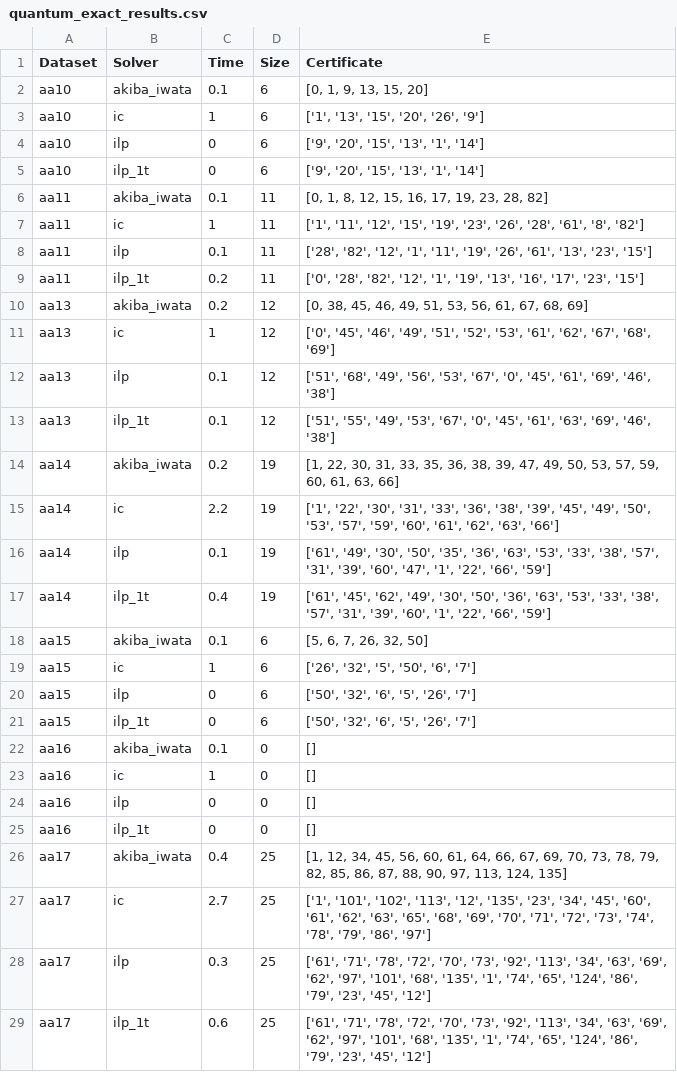
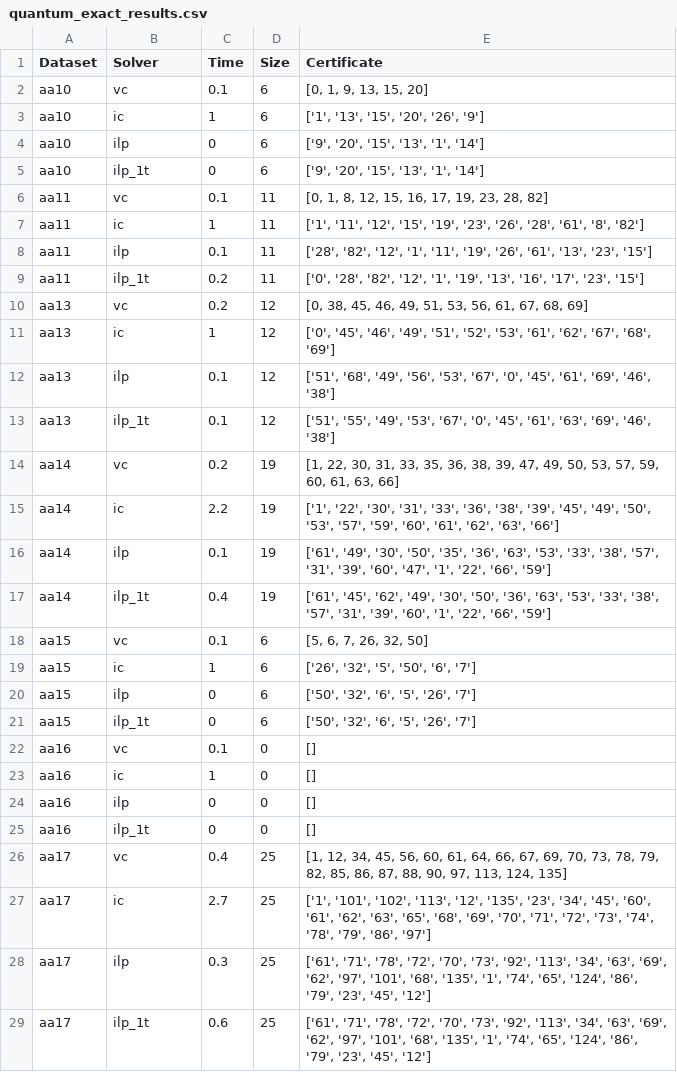
Before and after one commit to TheoryInPractice/practical-oct, a CSV file: results/quantum_exact_results.csv, drawn as a sheet; only a part is shown; the diff covers the shown part only.

```diff
--- a/results/quantum_exact_results.csv
+++ b/results/quantum_exact_results.csv
@@ -1,3 +1,3 @@
 Dataset,Solver,Time,Size,Certificate
-aa10,akiba_iwata,0.1,6,"[0, 1, 9, 13, 15, 20]"
+aa10,vc,0.1,6,"[0, 1, 9, 13, 15, 20]"
 aa10,ic,1,6,"['1', '13', '15', '20', '26', '9']"
@@ -5,3 +5,3 @@ aa10,ilp,0,6,"['9', '20', '15', '13', '1', '14']"
 aa10,ilp_1t,0,6,"['9', '20', '15', '13', '1', '14']"
-aa11,akiba_iwata,0.1,11,"[0, 1, 8, 12, 15, 16, 17, 19, 23, 28, 82]"
+aa11,vc,0.1,11,"[0, 1, 8, 12, 15, 16, 17, 19, 23, 28, 82]"
 aa11,ic,1,11,"['1', '11', '12', '15', '19', '23', '26', '28', '61', '8', '82']"
@@ -9,3 +9,3 @@ aa11,ilp,0.1,11,"['28', '82', '12', '1', '11', '19', '26', '61', '13', '23', '15
 aa11,ilp_1t,0.2,11,"['0', '28', '82', '12', '1', '19', '13', '16', '17', '23', '15']"
-aa13,akiba_iwata,0.2,12,"[0, 38, 45, 46, 49, 51, 53, 56, 61, 67, 68, 69]"
+aa13,vc,0.2,12,"[0, 38, 45, 46, 49, 51, 53, 56, 61, 67, 68, 69]"
 aa13,ic,1,12,"['0', '45', '46', '49', '51', '52', '53', '61', '62', '67', '68', '69']"
@@ -13,3 +13,3 @@ aa13,ilp,0.1,12,"['51', '68', '49', '56', '53', '67', '0', '45', '61', '69', '46
 aa13,ilp_1t,0.1,12,"['51', '55', '49', '53', '67', '0', '45', '61', '63', '69', '46', '38']"
-aa14,akiba_iwata,0.2,19,"[1, 22, 30, 31, 33, 35, 36, 38, 39, 47, 49, 50, 53, 57, 59, 60, 61, 63, 66]"
+aa14,vc,0.2,19,"[1, 22, 30, 31, 33, 35, 36, 38, 39, 47, 49, 50, 53, 57, 59, 60, 61, 63, 66]"
 aa14,ic,2.2,19,"['1', '22', '30', '31', '33', '36', '38', '39', '45', '49', '50', '53', '57', '59', '60', '61', '62', '63', '66']"
@@ -17,3 +17,3 @@ aa14,ilp,0.1,19,"['61', '49', '30', '50', '35', '36', '63', '53', '33', '38', '5
 aa14,ilp_1t,0.4,19,"['61', '45', '62', '49', '30', '50', '36', '63', '53', '33', '38', '57', '31', '39', '60', '1', '22', '66', '59']"
-aa15,akiba_iwata,0.1,6,"[5, 6, 7, 26, 32, 50]"
+aa15,vc,0.1,6,"[5, 6, 7, 26, 32, 50]"
 aa15,ic,1,6,"['26', '32', '5', '50', '6', '7']"
@@ -21,3 +21,3 @@ aa15,ilp,0,6,"['50', '32', '6', '5', '26', '7']"
 aa15,ilp_1t,0,6,"['50', '32', '6', '5', '26', '7']"
-aa16,akiba_iwata,0.1,0,[]
+aa16,vc,0.1,0,[]
 aa16,ic,1,0,[]
@@ -25,3 +25,3 @@ aa16,ilp,0,0,[]
 aa16,ilp_1t,0,0,[]
-aa17,akiba_iwata,0.4,25,"[1, 12, 34, 45, 56, 60, 61, 64, 66, 67, 69, 70, 73, 78, 79, 82, 85, 86, 87, 88, 90, 97, 113, 124, 135]"
+aa17,vc,0.4,25,"[1, 12, 34, 45, 56, 60, 61, 64, 66, 67, 69, 70, 73, 78, 79, 82, 85, 86, 87, 88, 90, 97, 113, 124, 135]"
 aa17,ic,2.7,25,"['1', '101', '102', '113', '12', '135', '23', '34', '45', '60', '61', '62', '63', '65', '68', '69', '70', '71', '72', '73', '74', '78', '79', '86', '97']"
```
Also changed, not shown: 109 edited cells elsewhere in this file, results/quantum_heuristic_results.csv, 12 other files.
